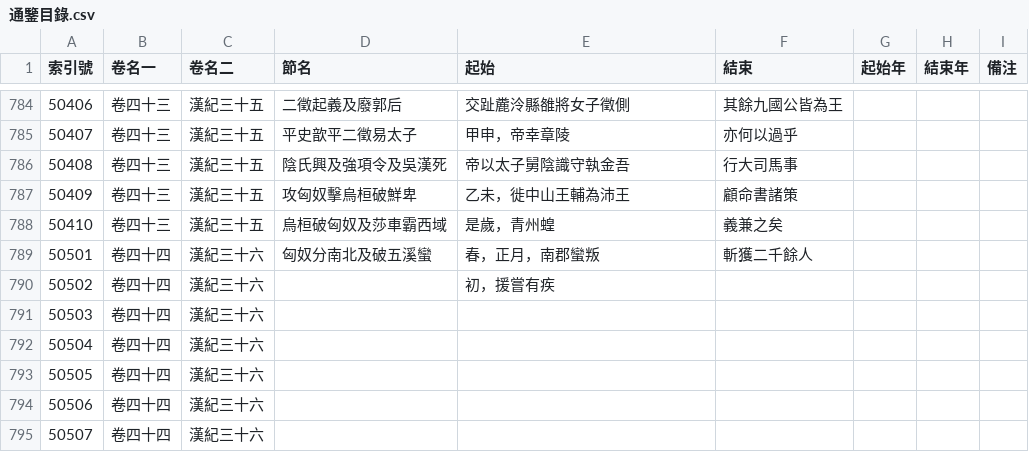
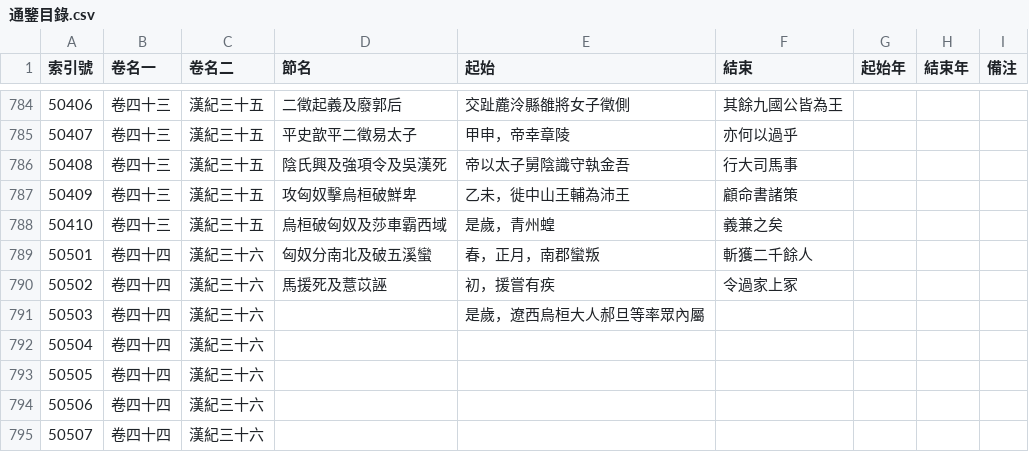
Before and after one commit to gintian/zizhitongjian, a CSV file: 主要數據/通鑒目錄.csv, drawn as a sheet; only a part is shown, gaps mark what is left out.

```diff
--- a/主要數據/通鑒目錄.csv
+++ b/主要數據/通鑒目錄.csv
@@ -789,4 +789,4 @@
 50501,卷四十四,漢紀三十六,匈奴分南北及破五溪蠻,春，正月，南郡蠻叛,斬獲二千餘人,,,
-50502,卷四十四,漢紀三十六,,初，援嘗有疾,,,,
-50503,卷四十四,漢紀三十六,,,,,,
+50502,卷四十四,漢紀三十六,馬援死及薏苡誣,初，援嘗有疾,令過家上冢,,,
+50503,卷四十四,漢紀三十六,,是歲，遼西烏桓大人郝旦等率眾內屬,,,,
 50504,卷四十四,漢紀三十六,,,,,,
```
Also changed, not shown: 主要數據/人物總表.csv, 2 other files.
